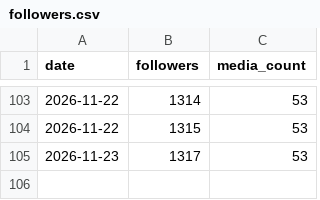
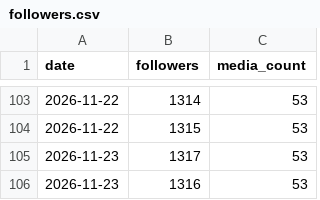
Before and after one commit to MaikZ91/the-tribe-bot, a CSV file: tribe_autopilot/data/followers.csv, drawn as a sheet; only a part is shown, gaps mark what is left out; the diff names each change by its address in the sheet, - before the commit and + after, or states it on an @@ line.

```diff
--- a/tribe_autopilot/data/followers.csv
+++ b/tribe_autopilot/data/followers.csv
+row 106: 2026-11-23 | 1316 | 53
```
Also changed, not shown: 3 other files.
